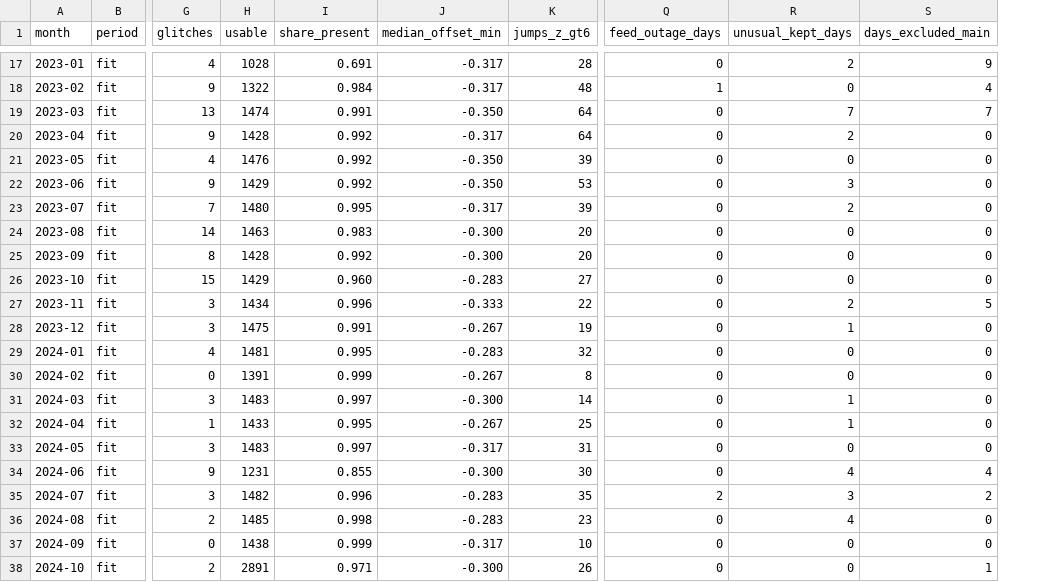
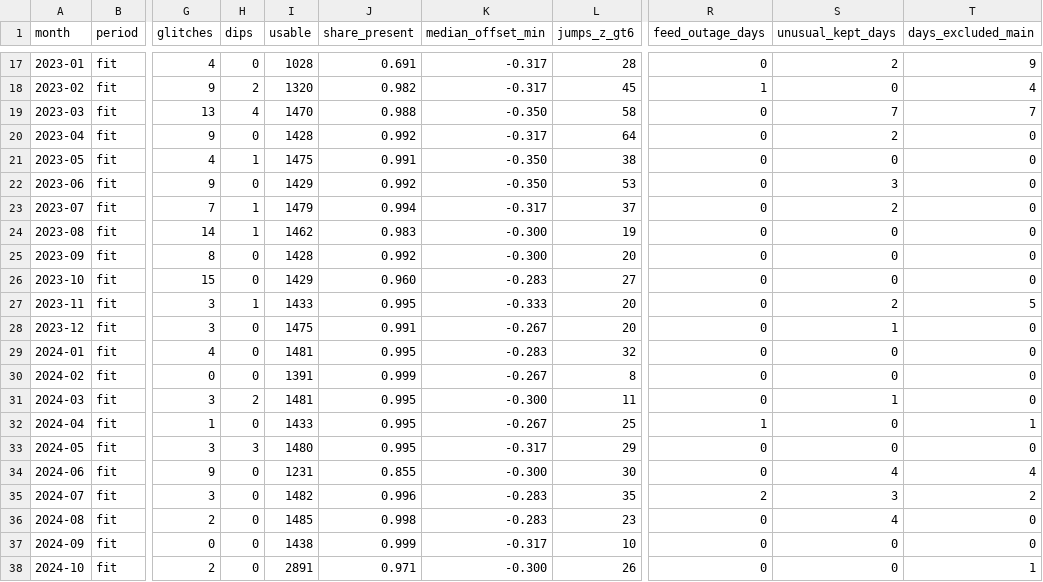
Before and after one commit to BIGBACKDIU/Its_raining_taxis, a CSV file: outputs/tables/audit_monthly.csv, drawn as a sheet; only a part is shown, gaps mark what is left out; addresses are those after the commit; the diff covers the shown part only; the diff names each change by its address in the sheet, - before the commit and + after, or states it on an @@ line.

```diff
--- a/outputs/tables/audit_monthly.csv
+++ b/outputs/tables/audit_monthly.csv
+column H (dips), rows 17-38: 0 | 2 | 4 | 0 | 1 | 0 | 1 | 1 | 0 | 0 | 1 | 0 | 0 | 0 | 2 | 0 | 3 | 0 | 0 | 0 | 0 | 0
-I18 (usable): 1322
+I18 (usable): 1320
-J18 (share_present): 0.984
+J18 (share_present): 0.982
-L18 (jumps_z_gt6): 48
+L18 (jumps_z_gt6): 45
-I19 (usable): 1474
+I19 (usable): 1470
-J19 (share_present): 0.991
+J19 (share_present): 0.988
-L19 (jumps_z_gt6): 64
+L19 (jumps_z_gt6): 58
-I21 (usable): 1476
+I21 (usable): 1475
-J21 (share_present): 0.992
+J21 (share_present): 0.991
-L21 (jumps_z_gt6): 39
+L21 (jumps_z_gt6): 38
-I23 (usable): 1480
+I23 (usable): 1479
-J23 (share_present): 0.995
+J23 (share_present): 0.994
-L23 (jumps_z_gt6): 39
+L23 (jumps_z_gt6): 37
-I24 (usable): 1463
+I24 (usable): 1462
-L24 (jumps_z_gt6): 20
+L24 (jumps_z_gt6): 19
-I27 (usable): 1434
+I27 (usable): 1433
-J27 (share_present): 0.996
+J27 (share_present): 0.995
-L27 (jumps_z_gt6): 22
+L27 (jumps_z_gt6): 20
-L28 (jumps_z_gt6): 19
+L28 (jumps_z_gt6): 20
-I31 (usable): 1483
+I31 (usable): 1481
-J31 (share_present): 0.997
+J31 (share_present): 0.995
-L31 (jumps_z_gt6): 14
+L31 (jumps_z_gt6): 11
-R32 (feed_outage_days): 0
+R32 (feed_outage_days): 1
-S32 (unusual_kept_days): 1
+S32 (unusual_kept_days): 0
-T32 (days_excluded_main): 0
+T32 (days_excluded_main): 1
-I33 (usable): 1483
+I33 (usable): 1480
-J33 (share_present): 0.997
+J33 (share_present): 0.995
-L33 (jumps_z_gt6): 31
+L33 (jumps_z_gt6): 29
```
Also changed, not shown: 61 edited cells elsewhere in this file, data/interim/day_flags.csv, outputs/tables/audit_jumps.csv, 9 other files.
